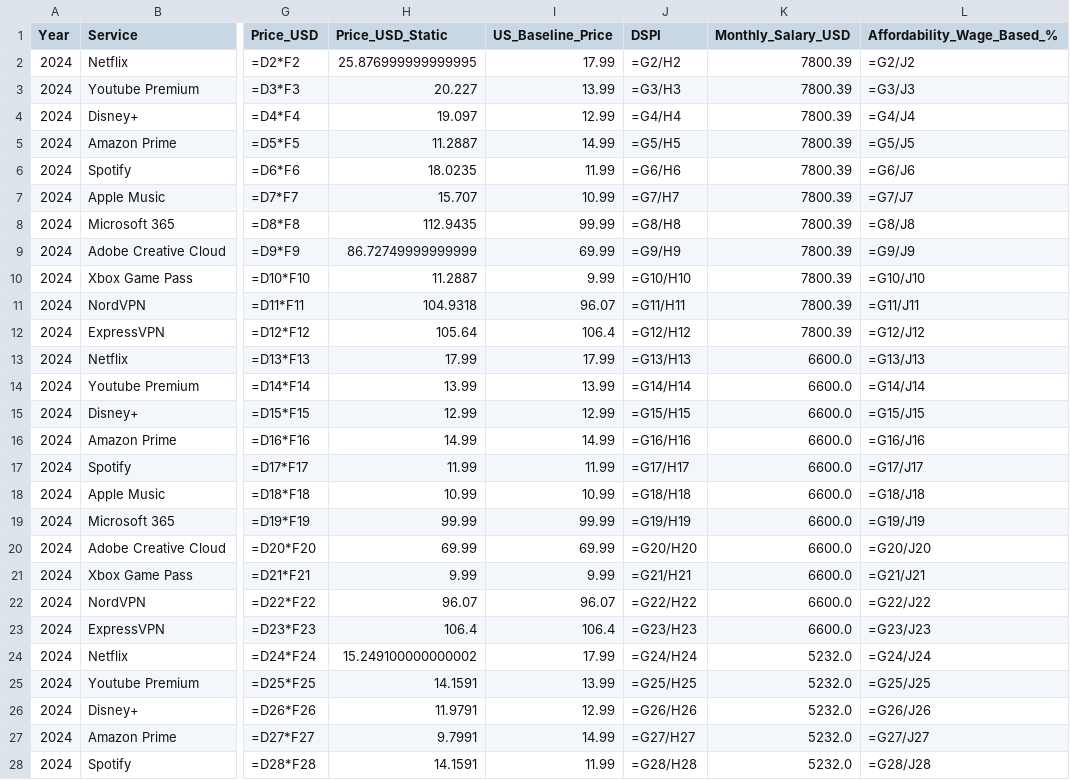
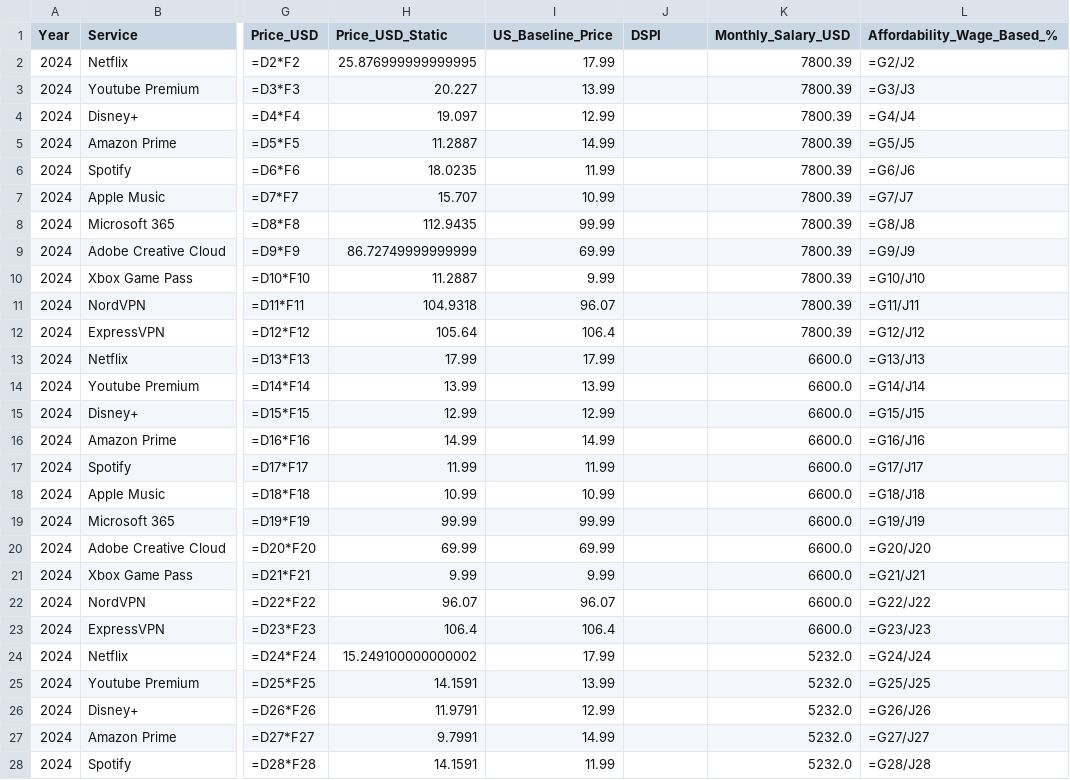
Before and after one commit to TimWeckbach/VPN-Data-Extraction-and-Analysis, a CSV file: Quantitative DATA/Sheets_Import_DSPI.csv, drawn as a sheet; only a part is shown, gaps mark what is left out; the diff covers the shown part only; the diff names each change by its address in the sheet, - before the commit and + after, or states it on an @@ line.

Commit message:
Fix Correlation_Data formulas and restore Qual_Raw columns (Confidence, Doc_Type)

```diff
--- a/Quantitative DATA/Sheets_Import_DSPI.csv
+++ b/Quantitative DATA/Sheets_Import_DSPI.csv
-J2 (DSPI): =G2/H2
+J2 (DSPI): (empty)
-J3 (DSPI): =G3/H3
+J3 (DSPI): (empty)
-J4 (DSPI): =G4/H4
+J4 (DSPI): (empty)
-J5 (DSPI): =G5/H5
+J5 (DSPI): (empty)
-J6 (DSPI): =G6/H6
+J6 (DSPI): (empty)
-J7 (DSPI): =G7/H7
+J7 (DSPI): (empty)
-J8 (DSPI): =G8/H8
+J8 (DSPI): (empty)
-J9 (DSPI): =G9/H9
+J9 (DSPI): (empty)
-J10 (DSPI): =G10/H10
+J10 (DSPI): (empty)
-J11 (DSPI): =G11/H11
+J11 (DSPI): (empty)
-J12 (DSPI): =G12/H12
+J12 (DSPI): (empty)
-J13 (DSPI): =G13/H13
+J13 (DSPI): (empty)
-J14 (DSPI): =G14/H14
+J14 (DSPI): (empty)
-J15 (DSPI): =G15/H15
+J15 (DSPI): (empty)
-J16 (DSPI): =G16/H16
+J16 (DSPI): (empty)
-J17 (DSPI): =G17/H17
+J17 (DSPI): (empty)
-J18 (DSPI): =G18/H18
+J18 (DSPI): (empty)
-J19 (DSPI): =G19/H19
+J19 (DSPI): (empty)
-J20 (DSPI): =G20/H20
+J20 (DSPI): (empty)
-J21 (DSPI): =G21/H21
+J21 (DSPI): (empty)
-J22 (DSPI): =G22/H22
+J22 (DSPI): (empty)
-J23 (DSPI): =G23/H23
+J23 (DSPI): (empty)
-J24 (DSPI): =G24/H24
+J24 (DSPI): (empty)
-J25 (DSPI): =G25/H25
+J25 (DSPI): (empty)
-J26 (DSPI): =G26/H26
+J26 (DSPI): (empty)
-J27 (DSPI): =G27/H27
+J27 (DSPI): (empty)
-J28 (DSPI): =G28/H28
+J28 (DSPI): (empty)
```
Also changed, not shown: 91 edited cells elsewhere in this file, 42 other files.
